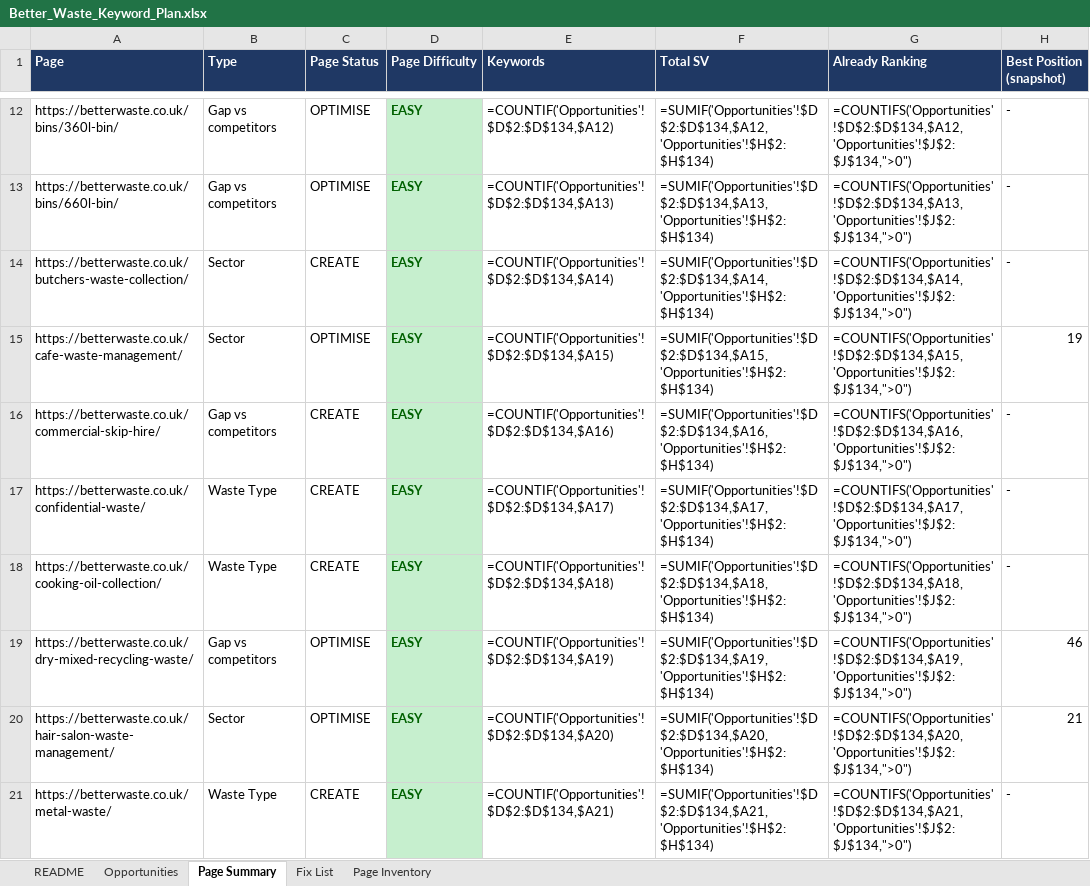
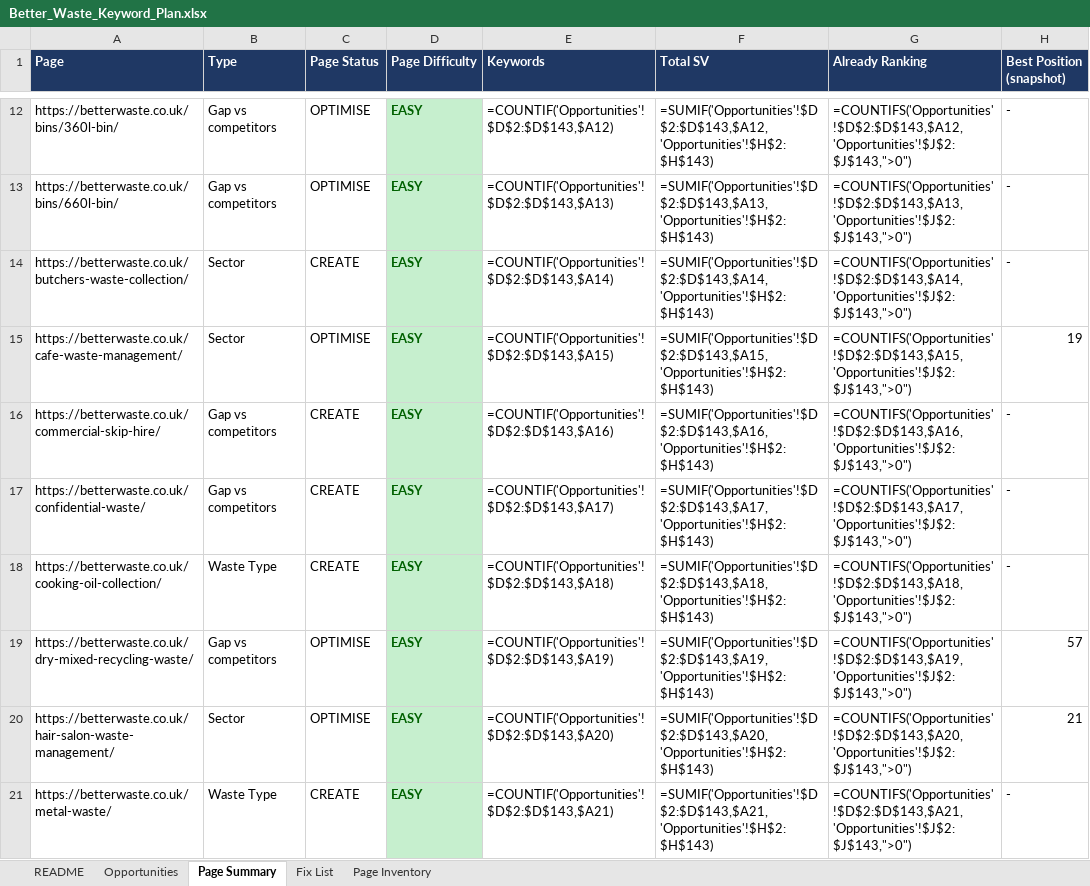
Before and after one commit to fahadahmad-ship-it/test, an Excel workbook: betterwaste-kw-audit/Better_Waste_Keyword_Plan.xlsx, sheet Page Summary, drawn as a sheet; only a part is shown, gaps mark what is left out; values as stored, in another font and other column widths than the file's, no borders; formulas without a stored value are shown as written; the diff covers the shown part only; the diff names each change by its address in the sheet, - before the commit and + after, or states it on an @@ line.

```diff
--- a/betterwaste-kw-audit/Better_Waste_Keyword_Plan.xlsx (sheet Page Summary)
+++ b/betterwaste-kw-audit/Better_Waste_Keyword_Plan.xlsx (sheet Page Summary)
-E12 (Keywords): =COUNTIF('Opportunities'!$D$2:$D$134,$A12)
+E12 (Keywords): =COUNTIF('Opportunities'!$D$2:$D$143,$A12)
-F12 (Total SV): =SUMIF('Opportunities'!$D$2:$D$134,$A12,'Opportunities'!$H$2:$H$134)
+F12 (Total SV): =SUMIF('Opportunities'!$D$2:$D$143,$A12,'Opportunities'!$H$2:$H$143)
-G12 (Already Ranking): =COUNTIFS('Opportunities'!$D$2:$D$134,$A12,'Opportunities'!$J$2:$J$134,">0")
+G12 (Already Ranking): =COUNTIFS('Opportunities'!$D$2:$D$143,$A12,'Opportunities'!$J$2:$J$143,">0")
-E13 (Keywords): =COUNTIF('Opportunities'!$D$2:$D$134,$A13)
+E13 (Keywords): =COUNTIF('Opportunities'!$D$2:$D$143,$A13)
-F13 (Total SV): =SUMIF('Opportunities'!$D$2:$D$134,$A13,'Opportunities'!$H$2:$H$134)
+F13 (Total SV): =SUMIF('Opportunities'!$D$2:$D$143,$A13,'Opportunities'!$H$2:$H$143)
-G13 (Already Ranking): =COUNTIFS('Opportunities'!$D$2:$D$134,$A13,'Opportunities'!$J$2:$J$134,">0")
+G13 (Already Ranking): =COUNTIFS('Opportunities'!$D$2:$D$143,$A13,'Opportunities'!$J$2:$J$143,">0")
-E14 (Keywords): =COUNTIF('Opportunities'!$D$2:$D$134,$A14)
+E14 (Keywords): =COUNTIF('Opportunities'!$D$2:$D$143,$A14)
-F14 (Total SV): =SUMIF('Opportunities'!$D$2:$D$134,$A14,'Opportunities'!$H$2:$H$134)
+F14 (Total SV): =SUMIF('Opportunities'!$D$2:$D$143,$A14,'Opportunities'!$H$2:$H$143)
-G14 (Already Ranking): =COUNTIFS('Opportunities'!$D$2:$D$134,$A14,'Opportunities'!$J$2:$J$134,">0")
+G14 (Already Ranking): =COUNTIFS('Opportunities'!$D$2:$D$143,$A14,'Opportunities'!$J$2:$J$143,">0")
-E15 (Keywords): =COUNTIF('Opportunities'!$D$2:$D$134,$A15)
+E15 (Keywords): =COUNTIF('Opportunities'!$D$2:$D$143,$A15)
-F15 (Total SV): =SUMIF('Opportunities'!$D$2:$D$134,$A15,'Opportunities'!$H$2:$H$134)
+F15 (Total SV): =SUMIF('Opportunities'!$D$2:$D$143,$A15,'Opportunities'!$H$2:$H$143)
-G15 (Already Ranking): =COUNTIFS('Opportunities'!$D$2:$D$134,$A15,'Opportunities'!$J$2:$J$134,">0")
+G15 (Already Ranking): =COUNTIFS('Opportunities'!$D$2:$D$143,$A15,'Opportunities'!$J$2:$J$143,">0")
-E16 (Keywords): =COUNTIF('Opportunities'!$D$2:$D$134,$A16)
+E16 (Keywords): =COUNTIF('Opportunities'!$D$2:$D$143,$A16)
-F16 (Total SV): =SUMIF('Opportunities'!$D$2:$D$134,$A16,'Opportunities'!$H$2:$H$134)
+F16 (Total SV): =SUMIF('Opportunities'!$D$2:$D$143,$A16,'Opportunities'!$H$2:$H$143)
-G16 (Already Ranking): =COUNTIFS('Opportunities'!$D$2:$D$134,$A16,'Opportunities'!$J$2:$J$134,">0")
+G16 (Already Ranking): =COUNTIFS('Opportunities'!$D$2:$D$143,$A16,'Opportunities'!$J$2:$J$143,">0")
-B17 (Type): Waste Type
+B17 (Type): Gap vs competitors
-E17 (Keywords): =COUNTIF('Opportunities'!$D$2:$D$134,$A17)
+E17 (Keywords): =COUNTIF('Opportunities'!$D$2:$D$143,$A17)
-F17 (Total SV): =SUMIF('Opportunities'!$D$2:$D$134,$A17,'Opportunities'!$H$2:$H$134)
+F17 (Total SV): =SUMIF('Opportunities'!$D$2:$D$143,$A17,'Opportunities'!$H$2:$H$143)
-G17 (Already Ranking): =COUNTIFS('Opportunities'!$D$2:$D$134,$A17,'Opportunities'!$J$2:$J$134,">0")
+G17 (Already Ranking): =COUNTIFS('Opportunities'!$D$2:$D$143,$A17,'Opportunities'!$J$2:$J$143,">0")
-E18 (Keywords): =COUNTIF('Opportunities'!$D$2:$D$134,$A18)
+E18 (Keywords): =COUNTIF('Opportunities'!$D$2:$D$143,$A18)
-F18 (Total SV): =SUMIF('Opportunities'!$D$2:$D$134,$A18,'Opportunities'!$H$2:$H$134)
+F18 (Total SV): =SUMIF('Opportunities'!$D$2:$D$143,$A18,'Opportunities'!$H$2:$H$143)
-G18 (Already Ranking): =COUNTIFS('Opportunities'!$D$2:$D$134,$A18,'Opportunities'!$J$2:$J$134,">0")
+G18 (Already Ranking): =COUNTIFS('Opportunities'!$D$2:$D$143,$A18,'Opportunities'!$J$2:$J$143,">0")
-E19 (Keywords): =COUNTIF('Opportunities'!$D$2:$D$134,$A19)
+E19 (Keywords): =COUNTIF('Opportunities'!$D$2:$D$143,$A19)
-F19 (Total SV): =SUMIF('Opportunities'!$D$2:$D$134,$A19,'Opportunities'!$H$2:$H$134)
+F19 (Total SV): =SUMIF('Opportunities'!$D$2:$D$143,$A19,'Opportunities'!$H$2:$H$143)
-G19 (Already Ranking): =COUNTIFS('Opportunities'!$D$2:$D$134,$A19,'Opportunities'!$J$2:$J$134,">0")
+G19 (Already Ranking): =COUNTIFS('Opportunities'!$D$2:$D$143,$A19,'Opportunities'!$J$2:$J$143,">0")
-H19 (Best Position (snapshot)): 46
+H19 (Best Position (snapshot)): 57
-E20 (Keywords): =COUNTIF('Opportunities'!$D$2:$D$134,$A20)
+E20 (Keywords): =COUNTIF('Opportunities'!$D$2:$D$143,$A20)
-F20 (Total SV): =SUMIF('Opportunities'!$D$2:$D$134,$A20,'Opportunities'!$H$2:$H$134)
+F20 (Total SV): =SUMIF('Opportunities'!$D$2:$D$143,$A20,'Opportunities'!$H$2:$H$143)
-G20 (Already Ranking): =COUNTIFS('Opportunities'!$D$2:$D$134,$A20,'Opportunities'!$J$2:$J$134,">0")
+G20 (Already Ranking): =COUNTIFS('Opportunities'!$D$2:$D$143,$A20,'Opportunities'!$J$2:$J$143,">0")
-E21 (Keywords): =COUNTIF('Opportunities'!$D$2:$D$134,$A21)
+E21 (Keywords): =COUNTIF('Opportunities'!$D$2:$D$143,$A21)
-F21 (Total SV): =SUMIF('Opportunities'!$D$2:$D$134,$A21,'Opportunities'!$H$2:$H$134)
+F21 (Total SV): =SUMIF('Opportunities'!$D$2:$D$143,$A21,'Opportunities'!$H$2:$H$143)
-G21 (Already Ranking): =COUNTIFS('Opportunities'!$D$2:$D$134,$A21,'Opportunities'!$J$2:$J$134,">0")
+G21 (Already Ranking): =COUNTIFS('Opportunities'!$D$2:$D$143,$A21,'Opportunities'!$J$2:$J$143,">0")
```
Also changed, not shown: 138 edited cells elsewhere in this sheet, sheet Opportunities, sheet README, 1 other file.
